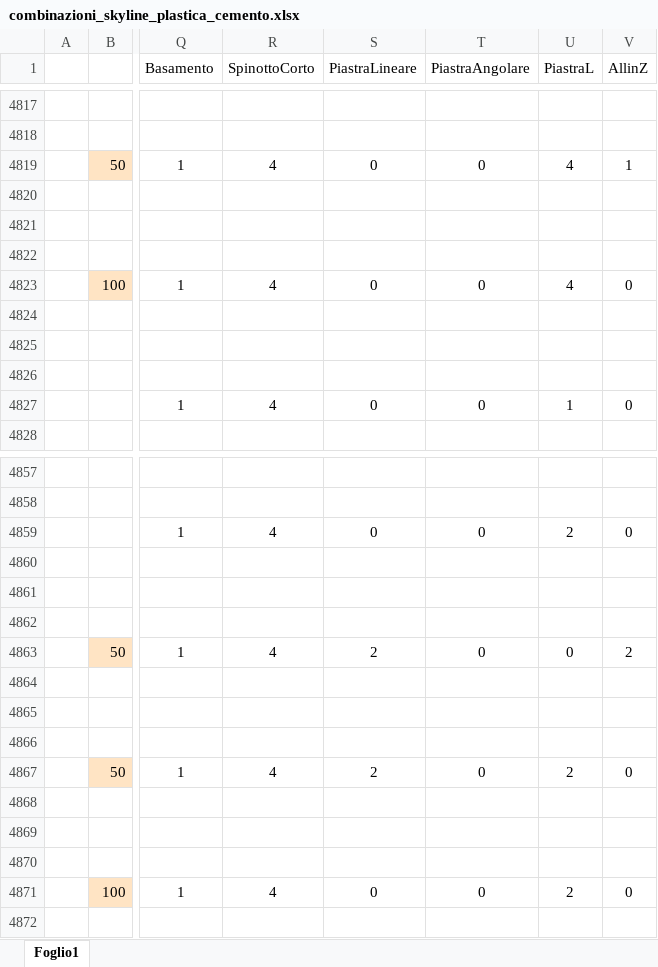
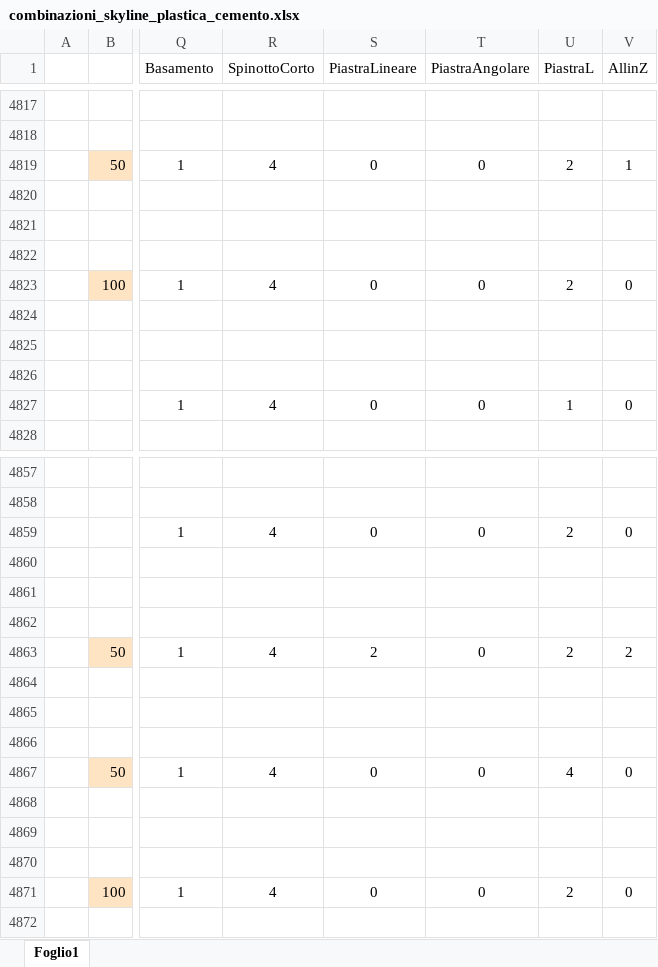
Before and after one commit to paltasoft/rcl, an Excel workbook: combinazioni_skyline_plastica_cemento.xlsx, sheet Foglio1, drawn as a sheet; only a part is shown, gaps mark what is left out; values as stored, in another font and other column widths than the file's, no borders; the diff covers the shown part only; the diff names each change by its address in the sheet, - before the commit and + after, or states it on an @@ line.

```diff
--- a/combinazioni_skyline_plastica_cemento.xlsx (sheet Foglio1)
+++ b/combinazioni_skyline_plastica_cemento.xlsx (sheet Foglio1)
-U4819 (PiastraL): 4
+U4819 (PiastraL): 2
-U4823 (PiastraL): 4
+U4823 (PiastraL): 2
-U4863 (PiastraL): 0
+U4863 (PiastraL): 2
-S4867 (PiastraLineare): 2
+S4867 (PiastraLineare): 0
-U4867 (PiastraL): 2
+U4867 (PiastraL): 4
```
Also changed, not shown: 13 edited cells elsewhere in this sheet.
